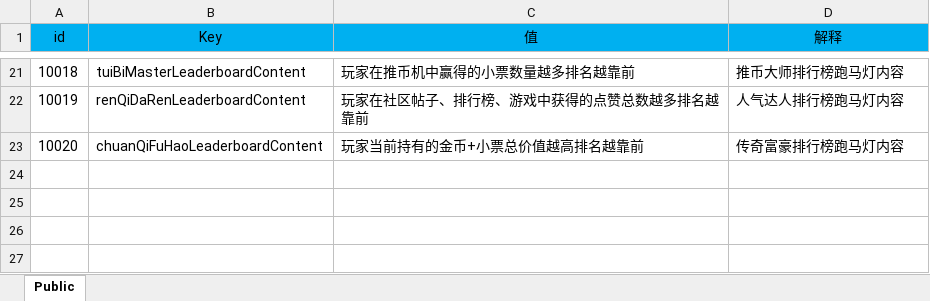
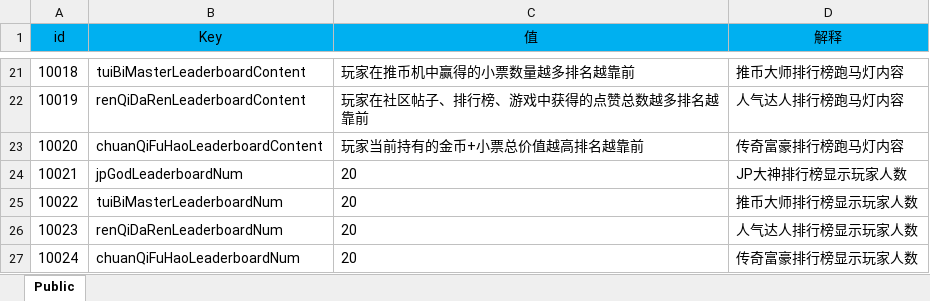
Before and after one commit to FelingOD/Slot-Monitor, an Excel workbook: 00文审机数值/G-公共配置表.xlsx, sheet Public, drawn as a sheet; only a part is shown, gaps mark what is left out; values as stored, in another font and other column widths than the file's, no borders; the diff names each change by its address in the sheet, - before the commit and + after, or states it on an @@ line.

Commit message:
update数值模型

```diff
--- a/00文审机数值/G-公共配置表.xlsx (sheet Public)
+++ b/00文审机数值/G-公共配置表.xlsx (sheet Public)
+row 24: 10021 | jpGodLeaderboardNum | 20 | JP大神排行榜显示玩家人数
+row 25: 10022 | tuiBiMasterLeaderboardNum | 20 | 推币大师排行榜显示玩家人数
+row 26: 10023 | renQiDaRenLeaderboardNum | 20 | 人气达人排行榜显示玩家人数
+row 27: 10024 | chuanQiFuHaoLeaderboardNum | 20 | 传奇富豪排行榜显示玩家人数
```
